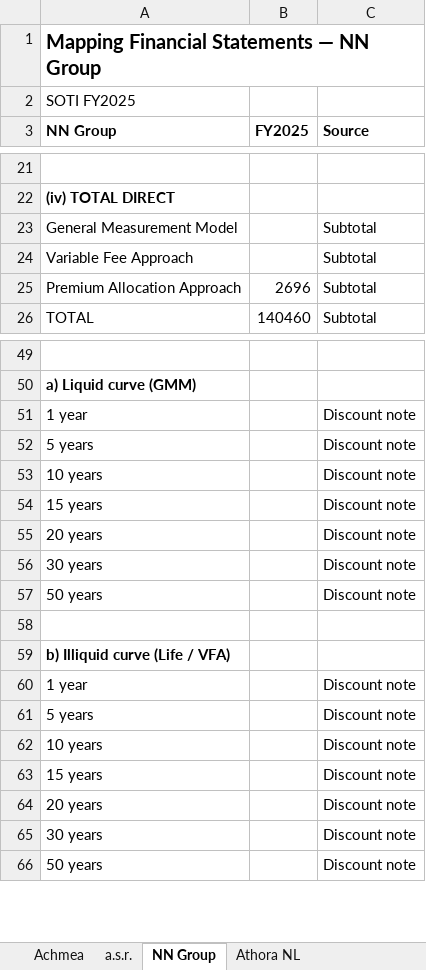
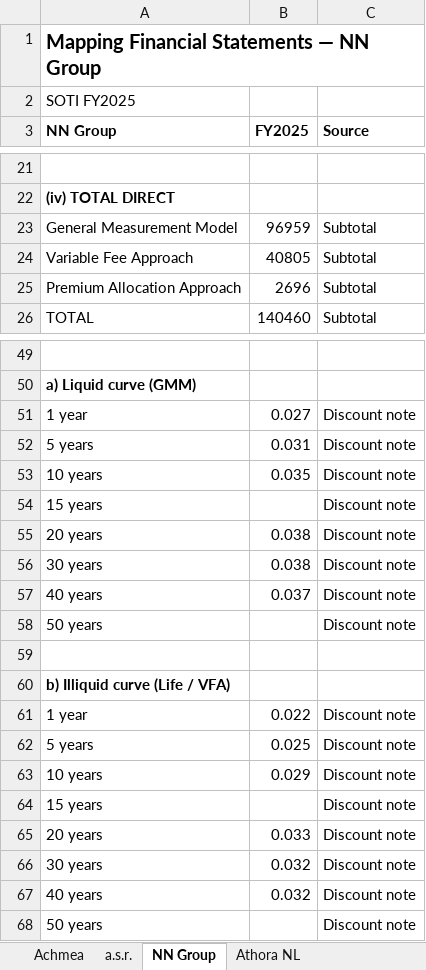
Before and after one commit to iarnab/insurerdata, an Excel workbook: All_Insurers_2025_Databook.xlsx, sheet NN Group, drawn as a sheet; only a part is shown, gaps mark what is left out; values as stored, in another font and other column widths than the file's, no borders; addresses are those after the commit; the diff covers the shown part only; the diff names each change by its address in the sheet, - before the commit and + after, or states it on an @@ line.

```diff
--- a/All_Insurers_2025_Databook.xlsx (sheet NN Group)
+++ b/All_Insurers_2025_Databook.xlsx (sheet NN Group)
-B23 (FY2025): (empty)
+B23 (FY2025): 96959
-B24 (FY2025): (empty)
+B24 (FY2025): 40805
-B51 (FY2025): (empty)
+B51 (FY2025): 0.027
-B52 (FY2025): (empty)
+B52 (FY2025): 0.031
-B53 (FY2025): (empty)
+B53 (FY2025): 0.035
-B55:B56 (FY2025): (empty)
+B55:B56 (FY2025): 0.038
+row 57: 40 years | 0.037 | Discount note
-B61 (FY2025): (empty)
+B61 (FY2025): 0.022
-B62 (FY2025): (empty)
+B62 (FY2025): 0.025
-B63 (FY2025): (empty)
+B63 (FY2025): 0.029
-B65 (FY2025): (empty)
+B65 (FY2025): 0.033
-B66 (FY2025): (empty)
+B66 (FY2025): 0.032
+row 67: 40 years | 0.032 | Discount note
```
Also changed, not shown: 12 edited cells elsewhere in this sheet, sheet a.s.r., sheet Achmea, sheet Athora NL, 1 other file.
